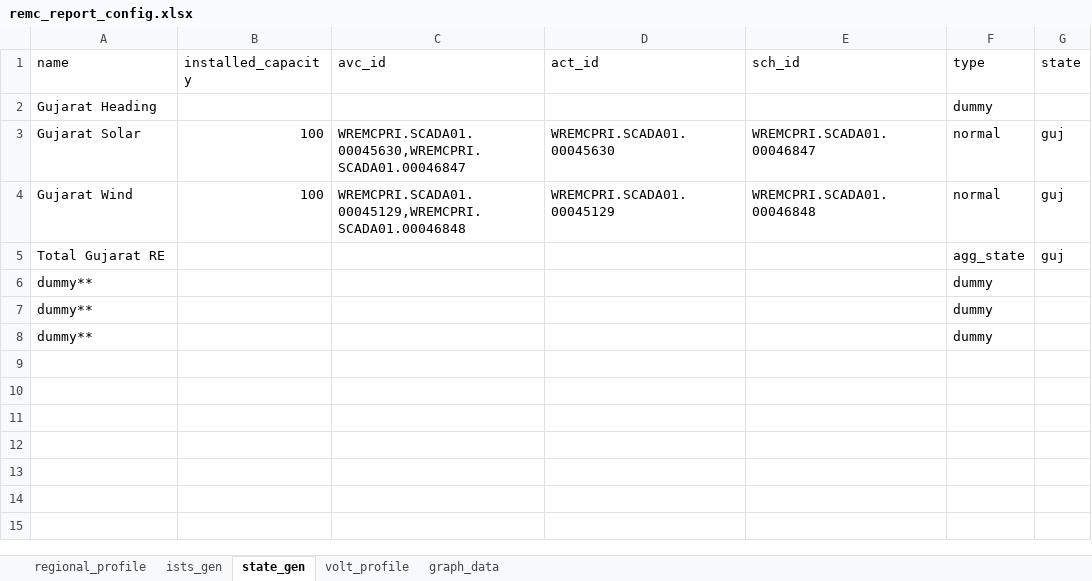
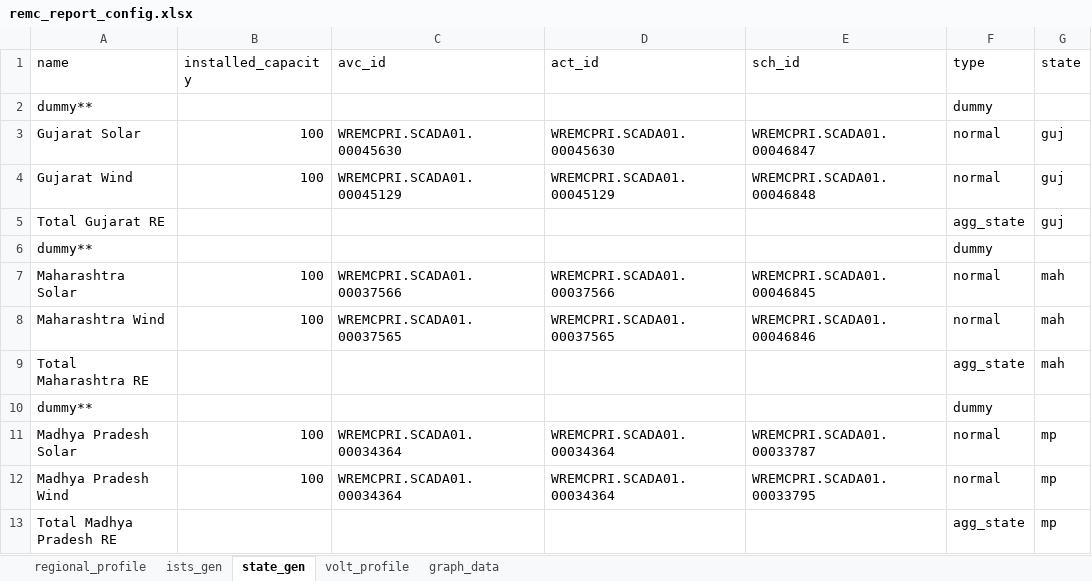
Before and after one commit to nagasudhirpulla/wrldc_remc_reports_generator, an Excel workbook: remc_report_config.xlsx, sheet state_gen, drawn as a sheet; values as stored, in another font and other column widths than the file's, no borders; removed rows and columns are numbered as before the commit, all else as after; the diff names each change by its address in the sheet, - before the commit and + after, or states it on an @@ line.

```diff
--- a/remc_report_config.xlsx (sheet state_gen)
+++ b/remc_report_config.xlsx (sheet state_gen)
-A2 (name): Gujarat Heading
+A2 (name): dummy**
-C3 (avc_id): WREMCPRI.SCADA01.00045630,WREMCPRI.SCADA01.00046847
+C3 (avc_id): WREMCPRI.SCADA01.00045630
-C4 (avc_id): WREMCPRI.SCADA01.00045129,WREMCPRI.SCADA01.00046848
+C4 (avc_id): WREMCPRI.SCADA01.00045129
+row 7: Maharashtra Solar | 100 | WREMCPRI.SCADA01.00037566 | WREMCPRI.SCADA01.00037566 | WREMCPRI.SCADA01.00046845 | normal | mah
+row 8: Maharashtra Wind | 100 | WREMCPRI.SCADA01.00037565 | WREMCPRI.SCADA01.00037565 | WREMCPRI.SCADA01.00046846 | normal | mah
+row 9: Total Maharashtra RE |  |  |  |  | agg_state | mah
-row 8: dummy** |  |  |  |  | dummy
+row 11: Madhya Pradesh Solar | 100 | WREMCPRI.SCADA01.00034364 | WREMCPRI.SCADA01.00034364 | WREMCPRI.SCADA01.00033787 | normal | mp
+row 12: Madhya Pradesh Wind | 100 | WREMCPRI.SCADA01.00034364 | WREMCPRI.SCADA01.00034364 | WREMCPRI.SCADA01.00033795 | normal | mp
+row 13: Total Madhya Pradesh RE |  |  |  |  | agg_state | mp
```
Also changed, not shown: sheet ists_gen, sheet regional_profile, sheet volt_profile, sheet graph_data, 9 other files.
